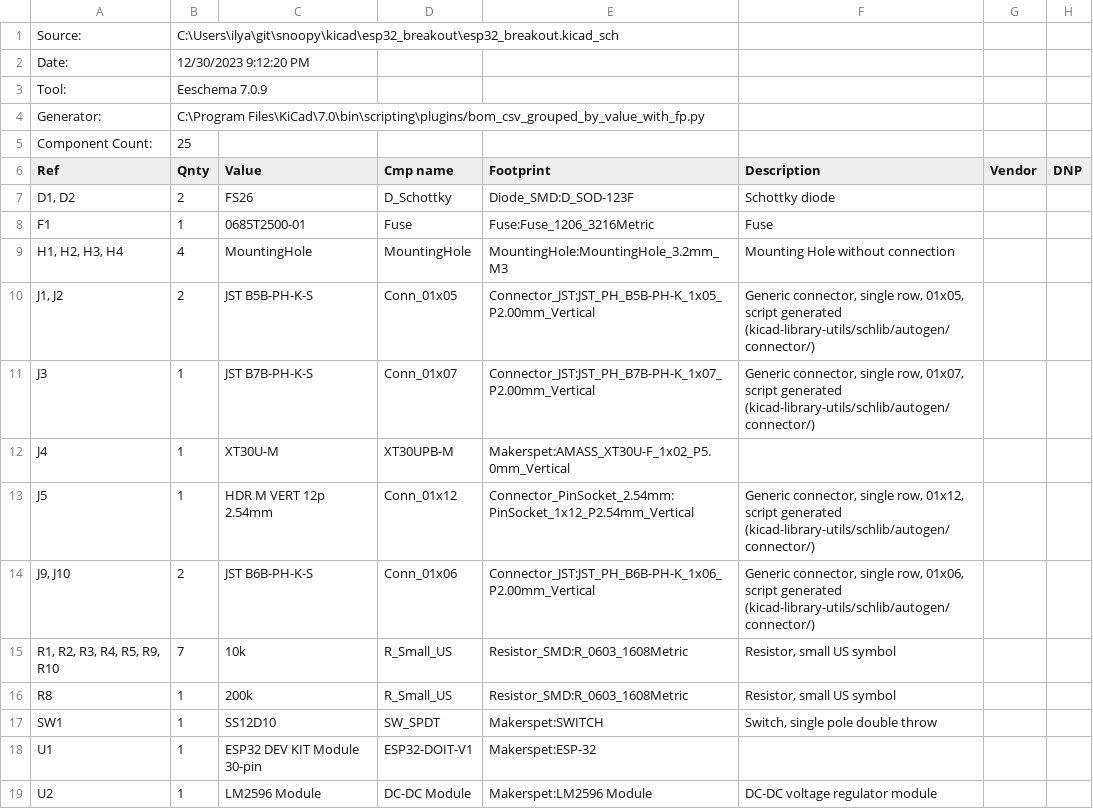
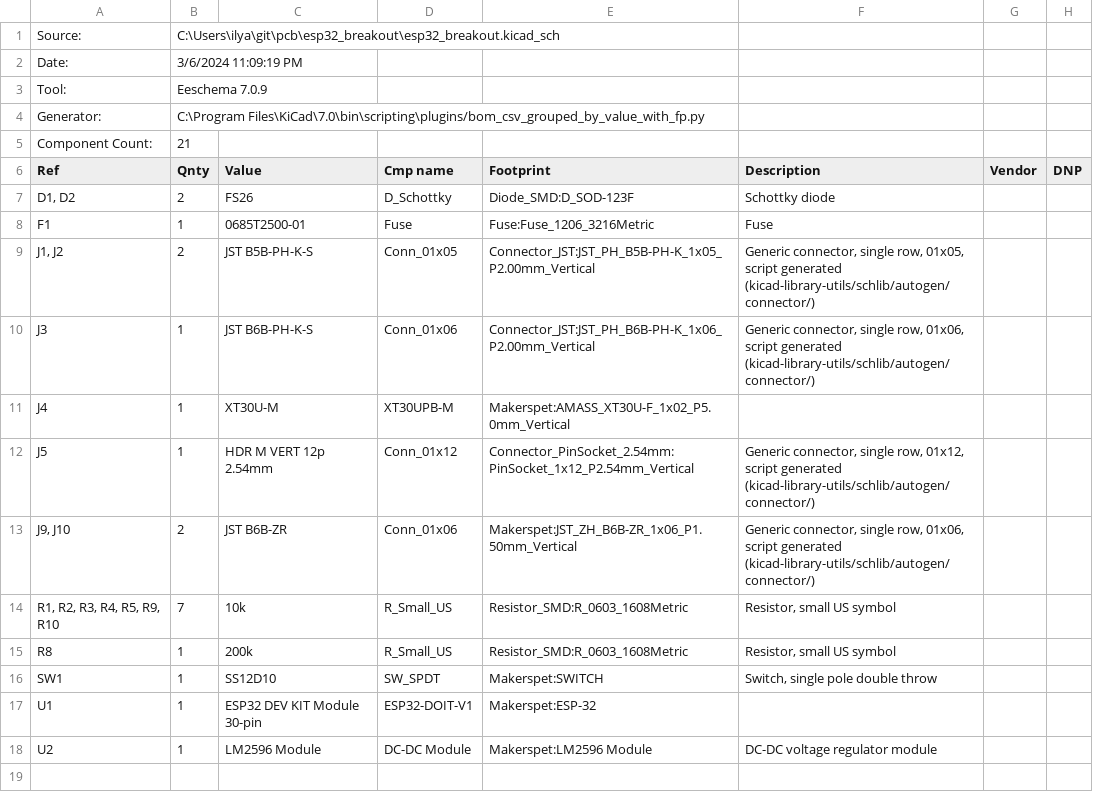
Before and after one commit to makerspet/pcb, a CSV file: esp32_breakout/output/esp32_breakout_bom.csv, drawn as a sheet.

```diff
--- a/esp32_breakout/output/esp32_breakout_bom.csv
+++ b/esp32_breakout/output/esp32_breakout_bom.csv
@@ -1,6 +1,6 @@
-"Source:","C:\Users\ilya\git\snoopy\kicad\esp32_breakout\esp32_breakout.kicad_sch"
-"Date:","12/30/2023 9:12:20 PM"
+"Source:","C:\Users\ilya\git\pcb\esp32_breakout\esp32_breakout.kicad_sch"
+"Date:","3/6/2024 11:09:19 PM"
 "Tool:","Eeschema 7.0.9"
 "Generator:","C:\Program Files\KiCad\7.0\bin\scripting\plugins/bom_csv_grouped_by_value_with_fp.py"
-"Component Count:","25"
+"Component Count:","21"
 "Ref","Qnty","Value","Cmp name","Footprint","Description","Vendor","DNP"
@@ -8,8 +8,7 @@
 "F1","1","0685T2500-01","Fuse","Fuse:Fuse_1206_3216Metric","Fuse","",""
-"H1, H2, H3, H4","4","MountingHole","MountingHole","MountingHole:MountingHole_3.2mm_M3","Mounting Hole without connection","",""
 "J1, J2","2","JST B5B-PH-K-S","Conn_01x05","Connector_JST:JST_PH_B5B-PH-K_1x05_P2.00mm_Vertical","Generic connector, single row, 01x05, script generated (kicad-library-utils/schlib/autogen/connector/)","",""
-"J3","1","JST B7B-PH-K-S","Conn_01x07","Connector_JST:JST_PH_B7B-PH-K_1x07_P2.00mm_Vertical","Generic connector, single row, 01x07, script generated (kicad-library-utils/schlib/autogen/connector/)","",""
+"J3","1","JST B6B-PH-K-S","Conn_01x06","Connector_JST:JST_PH_B6B-PH-K_1x06_P2.00mm_Vertical","Generic connector, single row, 01x06, script generated (kicad-library-utils/schlib/autogen/connector/)","",""
 "J4","1","XT30U-M","XT30UPB-M","Makerspet:AMASS_XT30U-F_1x02_P5.0mm_Vertical","","",""
 "J5","1","HDR M VERT 12p 2.54mm","Conn_01x12","Connector_PinSocket_2.54mm:PinSocket_1x12_P2.54mm_Vertical","Generic connector, single row, 01x12, script generated (kicad-library-utils/schlib/autogen/connector/)","",""
-"J9, J10","2","JST B6B-PH-K-S","Conn_01x06","Connector_JST:JST_PH_B6B-PH-K_1x06_P2.00mm_Vertical","Generic connector, single row, 01x06, script generated (kicad-library-utils/schlib/autogen/connector/)","",""
+"J9, J10","2","JST B6B-ZR","Conn_01x06","Makerspet:JST_ZH_B6B-ZR_1x06_P1.50mm_Vertical","Generic connector, single row, 01x06, script generated (kicad-library-utils/schlib/autogen/connector/)","",""
 "R1, R2, R3, R4, R5, R9, R10","7","10k","R_Small_US","Resistor_SMD:R_0603_1608Metric","Resistor, small US symbol","",""
```
Also changed, not shown: hls_adapter/output/hls_adapter_BoM.csv, pico_breakout_head/output/pico_breakout_head_bom.csv, 39 other files.
